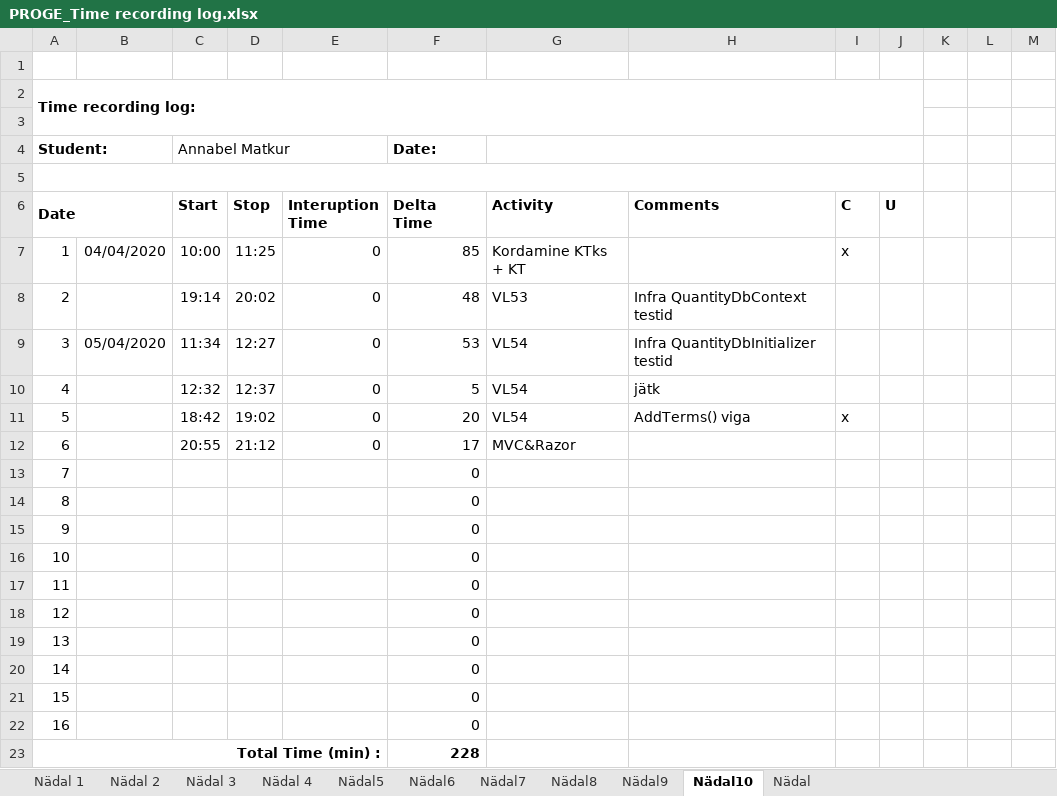
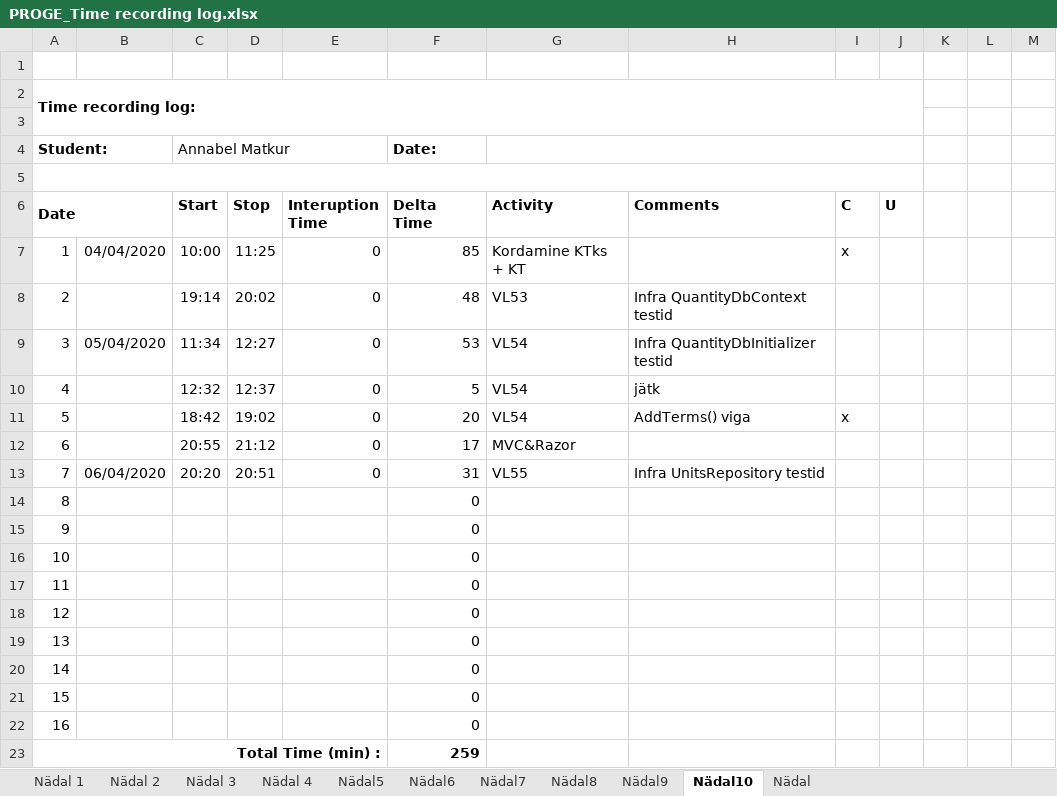
Before and after one commit to AnnabelMa/VL, an Excel workbook: AJALOGI/PROGE_Time recording log.xlsx, sheet Nädal10, drawn as a sheet; only a part is shown; values as stored, in another font and other column widths than the file's, no borders; the diff names each change by its address in the sheet, - before the commit and + after, or states it on an @@ line.

```diff
--- a/AJALOGI/PROGE_Time recording log.xlsx (sheet Nädal10)
+++ b/AJALOGI/PROGE_Time recording log.xlsx (sheet Nädal10)
-B13: (empty)
+B13: 06/04/2020
-C13 (Start): (empty)
+C13 (Start): 20:20
-D13 (Stop): (empty)
+D13 (Stop): 20:51
-E13 (Interuption Time): (empty)
+E13 (Interuption Time): 0
-F13 (Delta Time): 0
+F13 (Delta Time): 31
-G13 (Activity): (empty)
+G13 (Activity): VL55
-H13 (Comments): (empty)
+H13 (Comments): Infra UnitsRepository testid
-F23 (Delta Time): 228
+F23 (Delta Time): 259
```
Also changed, not shown: 3 other files.
